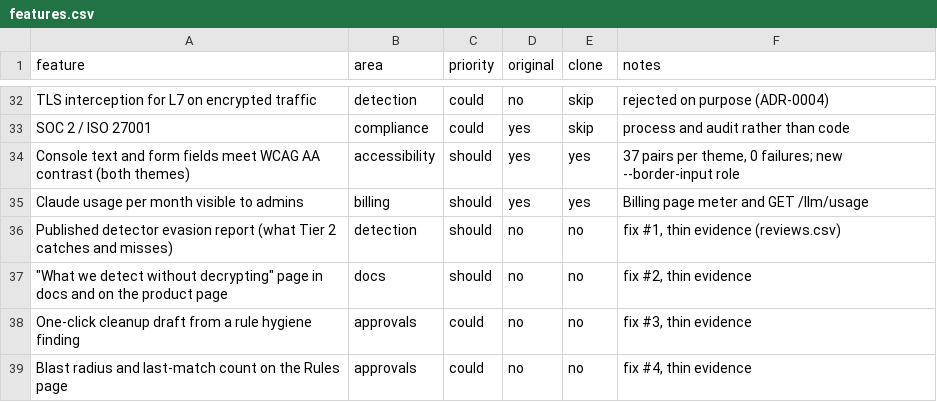
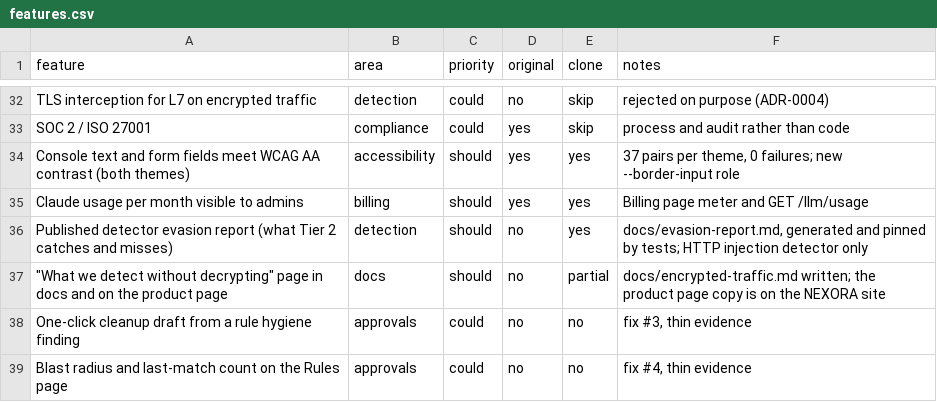
Before and after one commit to xsmartbartx/NeuraWall, a CSV file: replica/features.csv, drawn as a sheet; only a part is shown, gaps mark what is left out.

```diff
--- a/replica/features.csv
+++ b/replica/features.csv
@@ -35,4 +35,4 @@ Console text and form fields meet WCAG AA contrast (both themes),accessibility,s
 Claude usage per month visible to admins,billing,should,yes,yes,Billing page meter and GET /llm/usage
-Published detector evasion report (what Tier 2 catches and misses),detection,should,no,no,"fix #1, thin evidence (reviews.csv)"
-"""What we detect without decrypting"" page in docs and on the product page",docs,should,no,no,"fix #2, thin evidence"
+Published detector evasion report (what Tier 2 catches and misses),detection,should,no,yes,"docs/evasion-report.md, generated and pinned by tests; HTTP injection detector only"
+"""What we detect without decrypting"" page in docs and on the product page",docs,should,no,partial,"docs/encrypted-traffic.md written; the product page copy is on the NEXORA site"
 One-click cleanup draft from a rule hygiene finding,approvals,could,no,no,"fix #3, thin evidence"
```
Also changed, not shown: 5 other files.
